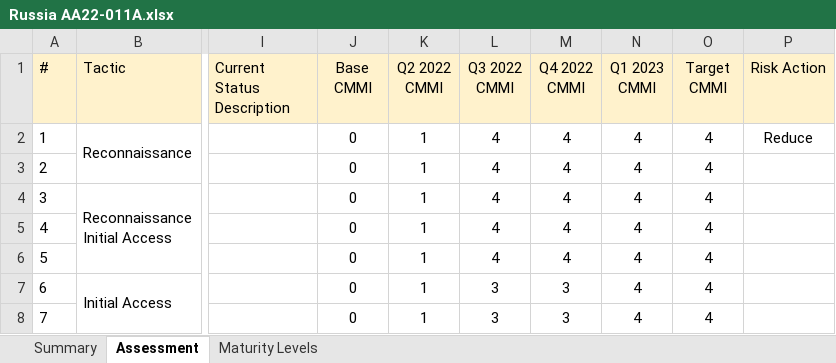
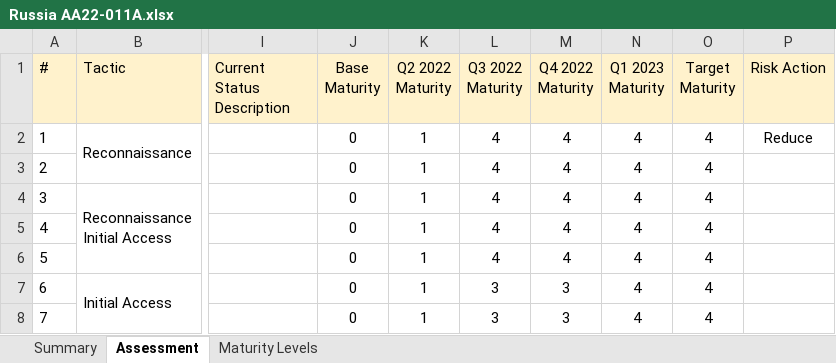
Before and after one commit to matthew-bowler/maturity_assessment, an Excel workbook: Russia AA22-011A.xlsx, sheet Assessment, drawn as a sheet; only a part is shown, gaps mark what is left out; values as stored, in another font and other column widths than the file's, no borders; conditional formats not drawn; ↵ is a line break in a cell; the diff names each change by its address in the sheet, - before the commit and + after, or states it on an @@ line.

Commit message:
Add files via upload

```diff
--- a/Russia AA22-011A.xlsx (sheet Assessment)
+++ b/Russia AA22-011A.xlsx (sheet Assessment)
-J1: Base ↵ CMMI
+J1: Base ↵ Maturity
-K1: Q2 2022 ↵ CMMI
+K1: Q2 2022 ↵ Maturity
-L1: Q3 2022 ↵ CMMI
+L1: Q3 2022 ↵ Maturity
-M1: Q4 2022 ↵ CMMI
+M1: Q4 2022 ↵ Maturity
-N1: Q1 2023 ↵ CMMI
+N1: Q1 2023 ↵ Maturity
-O1: Target ↵ CMMI
+O1: Target ↵ Maturity
```
